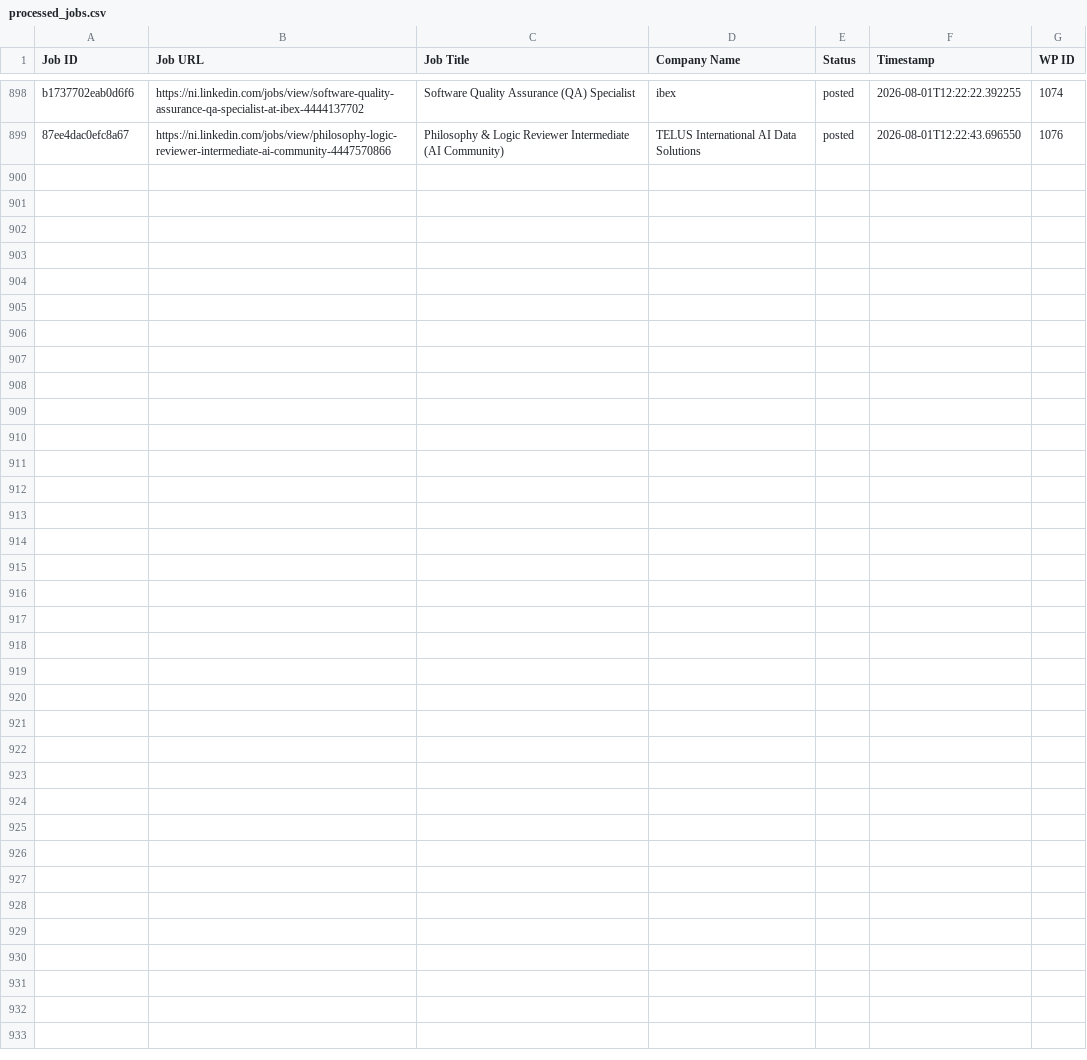
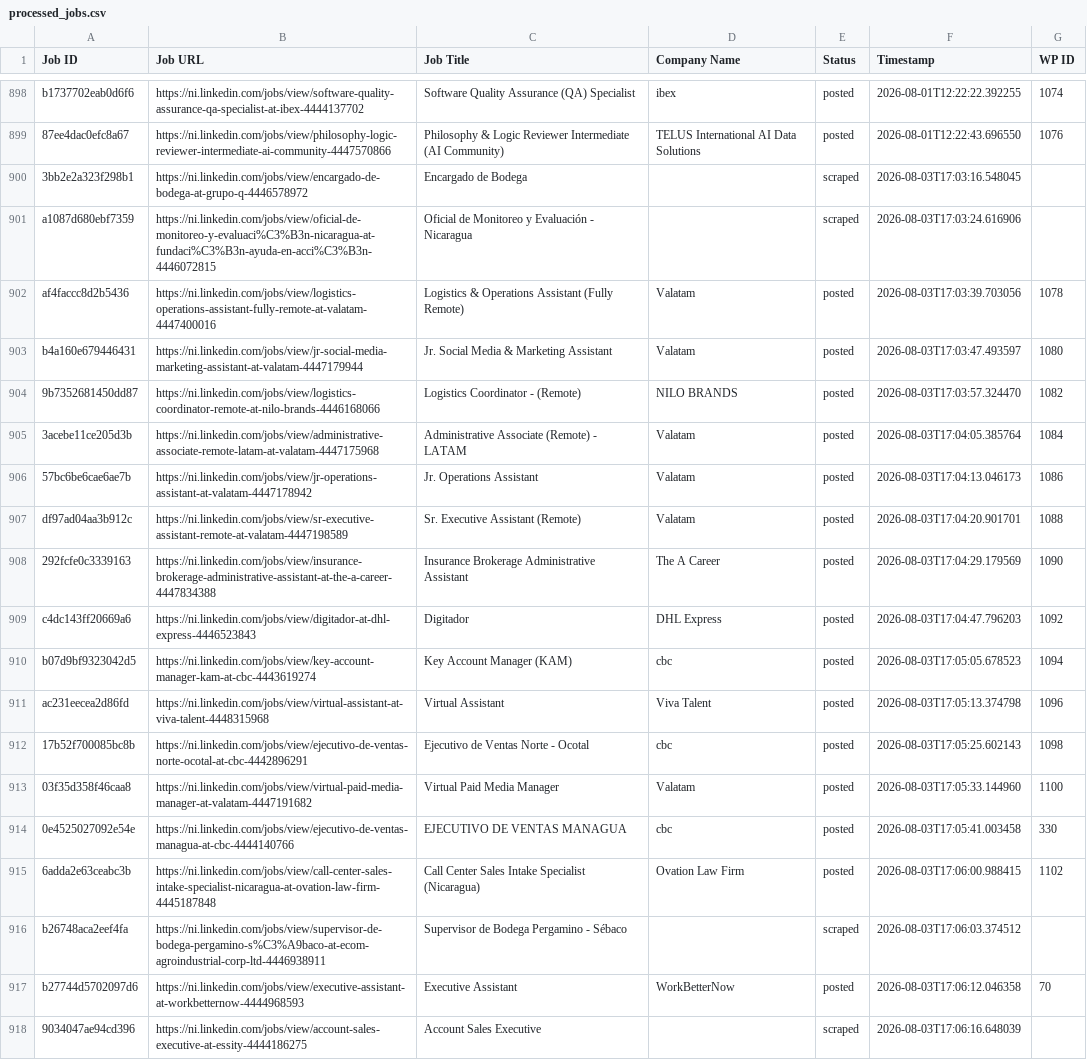
Before and after one commit to mimusdesign/ni, a CSV file: processed_jobs.csv, drawn as a sheet; only a part is shown, gaps mark what is left out; the diff covers the shown part only; the diff names each change by its address in the sheet, - before the commit and + after, or states it on an @@ line.

```diff
--- a/processed_jobs.csv
+++ b/processed_jobs.csv
+row 900: 3bb2e2a323f298b1 | https://ni.linkedin.com/jobs/view/encargado-de-bodega-at-grupo-q-4446578972 | Encargado de Bodega |  | scraped | 2026-08-03T17:03:16.548045
+row 901: a1087d680ebf7359 | https://ni.linkedin.com/jobs/view/oficial-de-monitoreo-y-evaluaci%C3%B3n-nicaragua-at-fundaci%C3%B3n-ayuda-en-acci%C3%B3n-4446072815 | Oficial de Monitoreo y Evaluación - Nicaragua |  | scraped | 2026-08-03T17:03:24.616906
+row 902: af4faccc8d2b5436 | https://ni.linkedin.com/jobs/view/logistics-operations-assistant-fully-remote-at-valatam-4447400016 | Logistics & Operations Assistant (Fully Remote) | Valatam | posted | 2026-08-03T17:03:39.703056 | 1078
+row 903: b4a160e679446431 | https://ni.linkedin.com/jobs/view/jr-social-media-marketing-assistant-at-valatam-4447179944 | Jr. Social Media & Marketing Assistant | Valatam | posted | 2026-08-03T17:03:47.493597 | 1080
+row 904: 9b7352681450dd87 | https://ni.linkedin.com/jobs/view/logistics-coordinator-remote-at-nilo-brands-4446168066 | Logistics Coordinator - (Remote) | NILO BRANDS | posted | 2026-08-03T17:03:57.324470 | 1082
+row 905: 3acebe11ce205d3b | https://ni.linkedin.com/jobs/view/administrative-associate-remote-latam-at-valatam-4447175968 | Administrative Associate (Remote) - LATAM | Valatam | posted | 2026-08-03T17:04:05.385764 | 1084
+row 906: 57bc6be6cae6ae7b | https://ni.linkedin.com/jobs/view/jr-operations-assistant-at-valatam-4447178942 | Jr. Operations Assistant | Valatam | posted | 2026-08-03T17:04:13.046173 | 1086
+row 907: df97ad04aa3b912c | https://ni.linkedin.com/jobs/view/sr-executive-assistant-remote-at-valatam-4447198589 | Sr. Executive Assistant (Remote) | Valatam | posted | 2026-08-03T17:04:20.901701 | 1088
+row 908: 292fcfe0c3339163 | https://ni.linkedin.com/jobs/view/insurance-brokerage-administrative-assistant-at-the-a-career-4447834388 | Insurance Brokerage Administrative Assistant | The A Career | posted | 2026-08-03T17:04:29.179569 | 1090
+row 909: c4dc143ff20669a6 | https://ni.linkedin.com/jobs/view/digitador-at-dhl-express-4446523843 | Digitador | DHL Express | posted | 2026-08-03T17:04:47.796203 | 1092
+row 910: b07d9bf9323042d5 | https://ni.linkedin.com/jobs/view/key-account-manager-kam-at-cbc-4443619274 | Key Account Manager (KAM) | cbc | posted | 2026-08-03T17:05:05.678523 | 1094
+row 911: ac231eecea2d86fd | https://ni.linkedin.com/jobs/view/virtual-assistant-at-viva-talent-4448315968 | Virtual Assistant | Viva Talent | posted | 2026-08-03T17:05:13.374798 | 1096
+row 912: 17b52f700085bc8b | https://ni.linkedin.com/jobs/view/ejecutivo-de-ventas-norte-ocotal-at-cbc-4442896291 | Ejecutivo de Ventas Norte - Ocotal | cbc | posted | 2026-08-03T17:05:25.602143 | 1098
+row 913: 03f35d358f46caa8 | https://ni.linkedin.com/jobs/view/virtual-paid-media-manager-at-valatam-4447191682 | Virtual Paid Media Manager | Valatam | posted | 2026-08-03T17:05:33.144960 | 1100
+row 914: 0e4525027092e54e | https://ni.linkedin.com/jobs/view/ejecutivo-de-ventas-managua-at-cbc-4444140766 | EJECUTIVO DE VENTAS MANAGUA | cbc | posted | 2026-08-03T17:05:41.003458 | 330
+row 915: 6adda2e63ceabc3b | https://ni.linkedin.com/jobs/view/call-center-sales-intake-specialist-nicaragua-at-ovation-law-firm-4445187848 | Call Center Sales Intake Specialist (Nicaragua) | Ovation Law Firm | posted | 2026-08-03T17:06:00.988415 | 1102
+row 916: b26748aca2eef4fa | https://ni.linkedin.com/jobs/view/supervisor-de-bodega-pergamino-s%C3%A9baco-at-ecom-agroindustrial-corp-ltd-4446938911 | Supervisor de Bodega Pergamino - Sébaco |  | scraped | 2026-08-03T17:06:03.374512
+row 917: b27744d5702097d6 | https://ni.linkedin.com/jobs/view/executive-assistant-at-workbetternow-4444968593 | Executive Assistant | WorkBetterNow | posted | 2026-08-03T17:06:12.046358 | 70
+row 918: 9034047ae94cd396 | https://ni.linkedin.com/jobs/view/account-sales-executive-at-essity-4444186275 | Account Sales Executive |  | scraped | 2026-08-03T17:06:16.648039
```
Also changed, not shown: 11 added rows elsewhere in this file.
